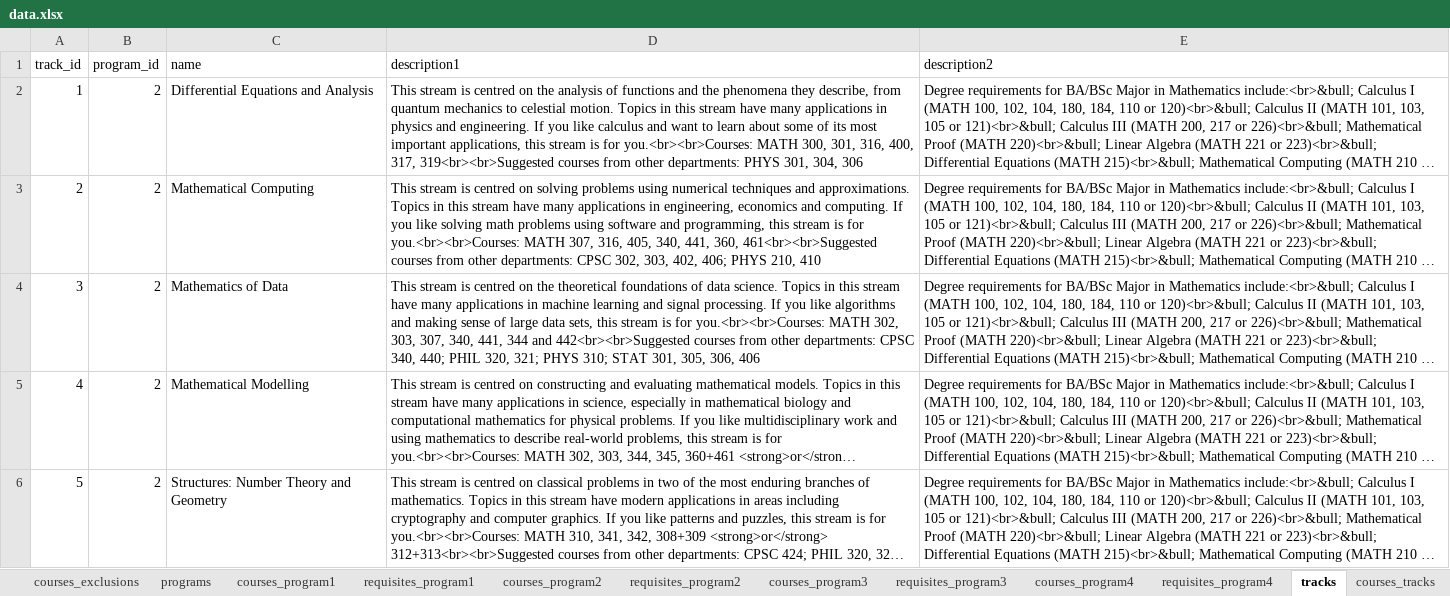
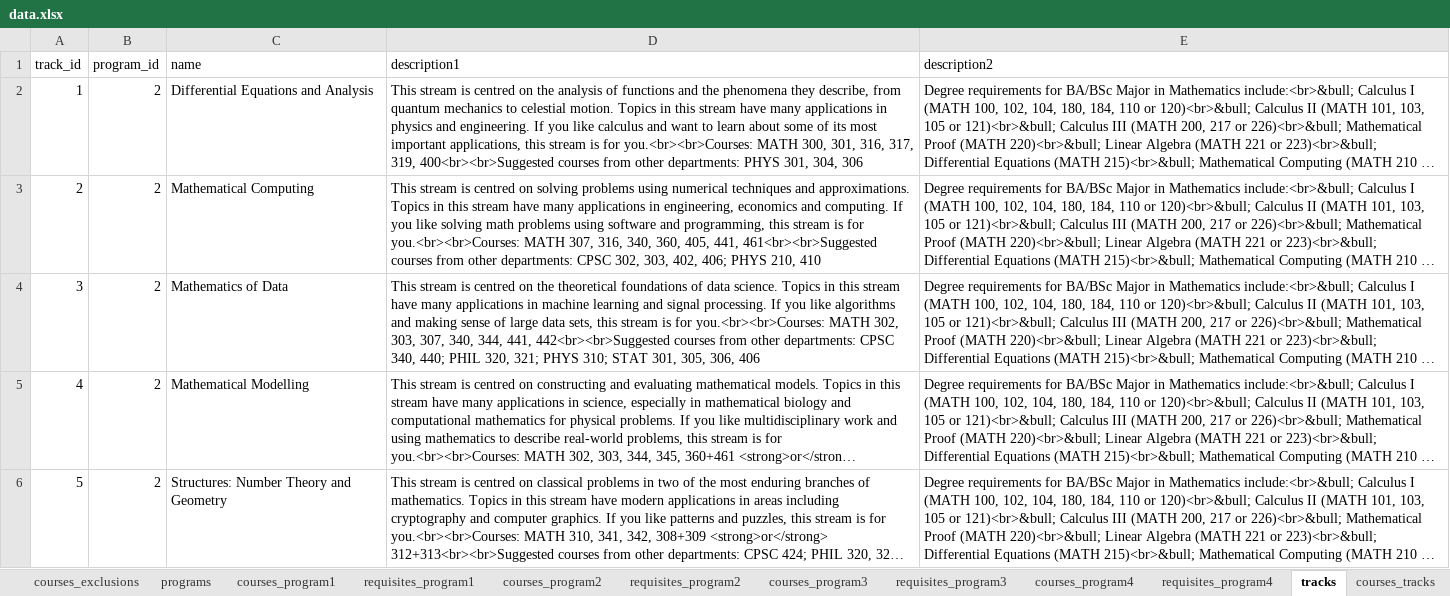
Before and after one commit to UBCMath/coursemap, an Excel workbook: data/data.xlsx, sheet tracks, drawn as a sheet; only a part is shown; long unchanged cells end in …; values as stored, in another font and other column widths than the file's, no borders; the diff names each change by its address in the sheet, - before the commit and + after, or states it on an @@ line.

Commit message:
Edit track course lists.

```diff
--- a/data/data.xlsx (sheet tracks)
+++ b/data/data.xlsx (sheet tracks)
-D2 (description1): …301, 316, 400, 317, 319<br><br>Suggested courses from…
+D2 (description1): …301, 316, 317, 319, 400<br><br>Suggested courses from…
-D3 (description1): …307, 316, 405, 340, 441, 360, 461<br><br>Suggested courses…
+D3 (description1): …307, 316, 340, 360, 405, 441, 461<br><br>Suggested courses…
-D4 (description1): …307, 340, 441, 344 and 442<br><br>Suggested courses…
+D4 (description1): …307, 340, 344, 441, 442<br><br>Suggested courses…
```
Also changed, not shown: 1 other file.
